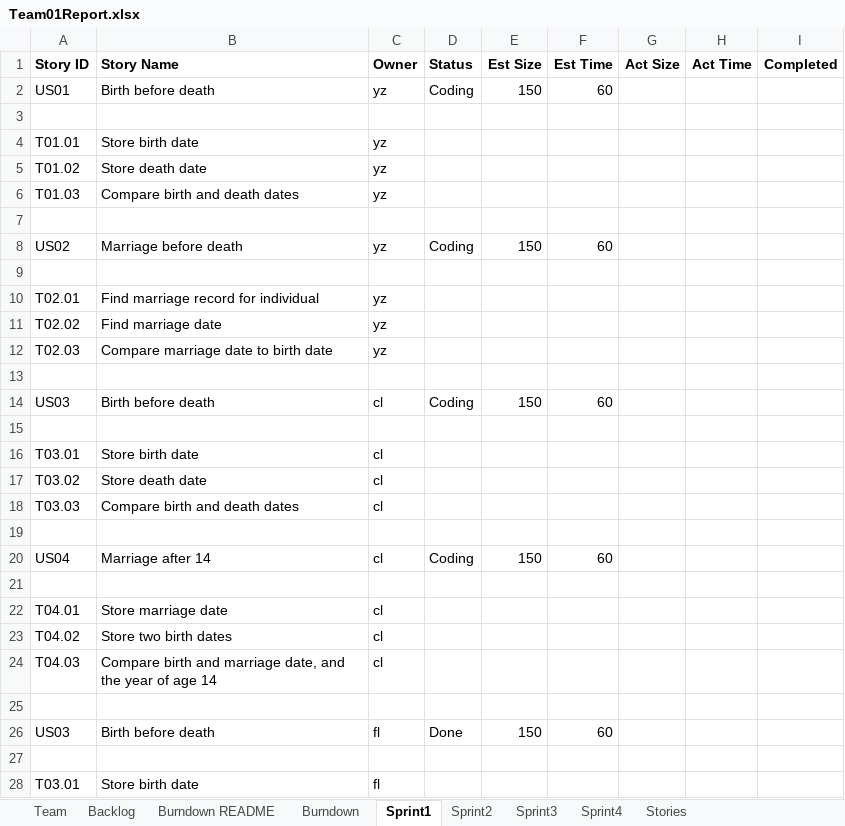
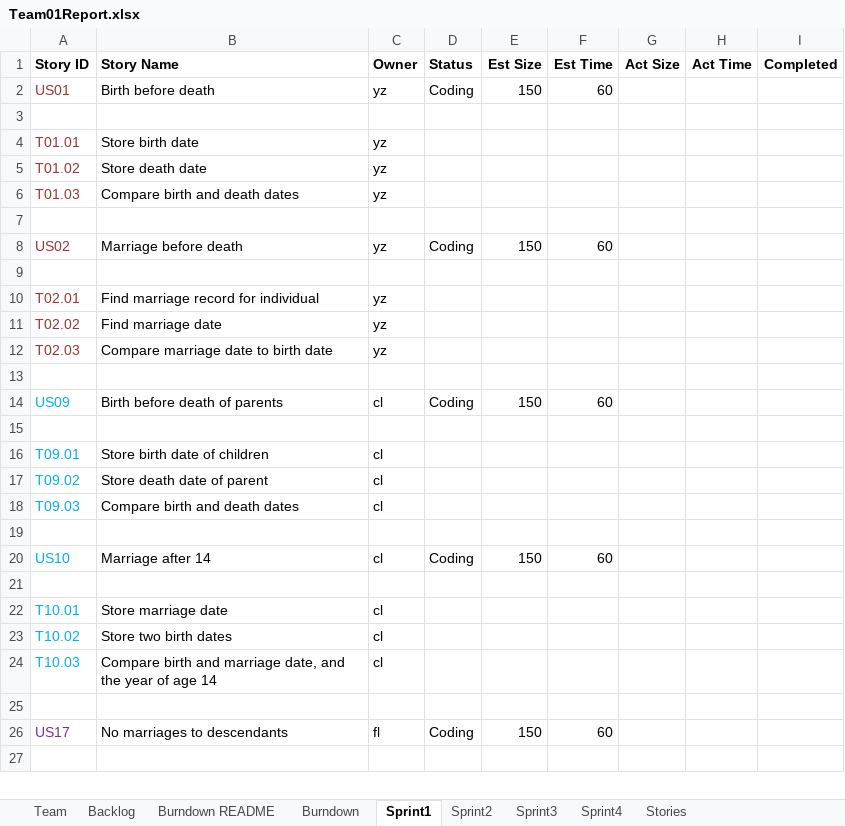
Before and after one commit to cliang6/CS_555_GEDCOM_Project, an Excel workbook: Team01Report.xlsx, sheet Sprint1, drawn as a sheet; only a part is shown; values as stored, in another font and other column widths than the file's, no borders; removed rows and columns are numbered as before the commit, all else as after; the diff covers the shown part only; the diff names each change by its address in the sheet, - before the commit and + after, or states it on an @@ line.

Commit message:
renew sprintReport and correct some label errors.

```diff
--- a/Team01Report.xlsx (sheet Sprint1)
+++ b/Team01Report.xlsx (sheet Sprint1)
-A2 text colour: black
+A2 text colour: #953735
-A4:A6 text colour: black
+A4:A6 text colour: #953735
-A8 text colour: black
+A8 text colour: #953735
-A10:A12 text colour: black
+A10:A12 text colour: #953735
-A14 (Story ID): US03
+A14 (Story ID): US09
-A14 text colour: black
+A14 text colour: #00B0F0
-B14 (Story Name): Birth before death
+B14 (Story Name): Birth before death of parents
-A16 (Story ID): T03.01
+A16 (Story ID): T09.01
-A16:A18 text colour: black
+A16:A18 text colour: #00B0F0
-B16 (Story Name): Store birth date
+B16 (Story Name): Store birth date of children
-A17 (Story ID): T03.02
+A17 (Story ID): T09.02
-B17 (Story Name): Store death date
+B17 (Story Name): Store death date of parent
-A18 (Story ID): T03.03
+A18 (Story ID): T09.03
-A20 (Story ID): US04
+A20 (Story ID): US10
-A20 text colour: black
+A20 text colour: #00B0F0
-A22 (Story ID): T04.01
+A22 (Story ID): T10.01
-A22:A24 text colour: black
+A22:A24 text colour: #00B0F0
-A23 (Story ID): T04.02
+A23 (Story ID): T10.02
-A24 (Story ID): T04.03
+A24 (Story ID): T10.03
-A26 (Story ID): US03
+A26 (Story ID): US17
-A26 text colour: black
+A26 text colour: #7030A0
-B26 (Story Name): Birth before death
+B26 (Story Name): No marriages to descendants
-D26 (Status): Done
+D26 (Status): Coding
-row 28: T03.01 | Store birth date | fl
```
Also changed, not shown: 6 added rows, 5 removed rows, 3 edited cells and cell formats elsewhere in this sheet.
